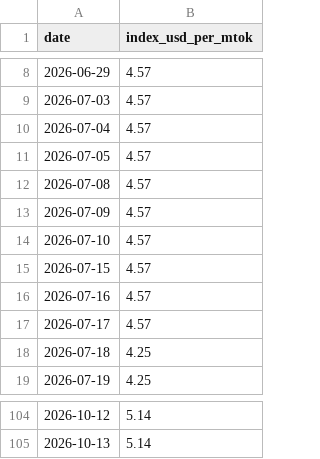
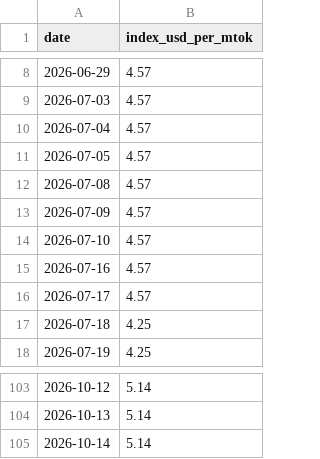
Before and after one commit to romanshumy/llm-prices-data, a CSV file: llm-price-index.csv, drawn as a sheet; only a part is shown, gaps mark what is left out; removed rows and columns are numbered as before the commit, all else as after; the diff names each change by its address in the sheet, - before the commit and + after, or states it on an @@ line.

Commit message:
data: sync 2026-10-14 00:44 UTC

```diff
--- a/llm-price-index.csv
+++ b/llm-price-index.csv
-row 15: 2026-07-15 | 4.57
+row 105: 2026-10-14 | 5.14
```
Also changed, not shown: 3 other files.
